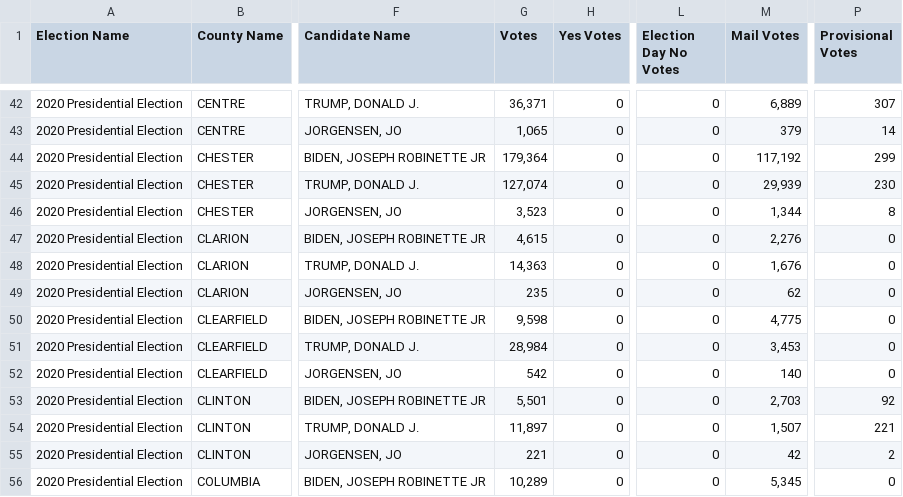
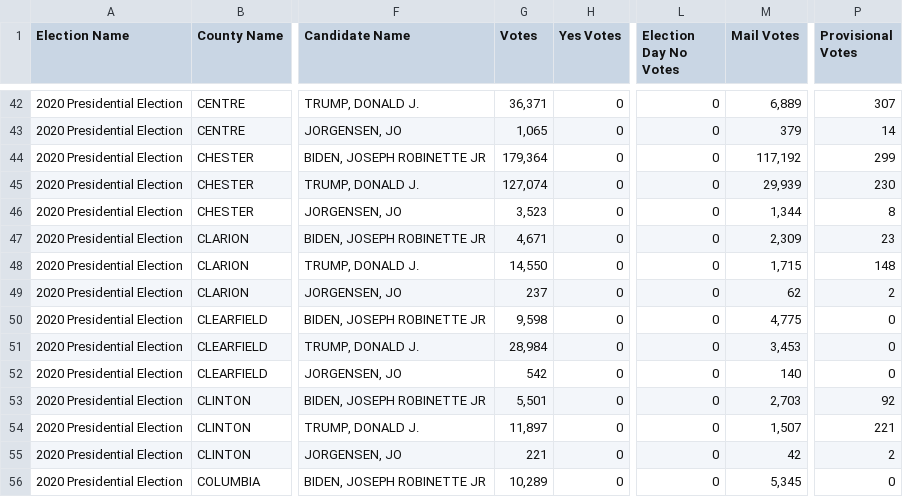
Before and after one commit to blu3r4d0n/electiondata, a CSV file: electionnight/pa/olddata.csv, drawn as a sheet; only a part is shown, gaps mark what is left out; the diff names each change by its address in the sheet, - before the commit and + after, or states it on an @@ line.

```diff
--- a/electionnight/pa/olddata.csv
+++ b/electionnight/pa/olddata.csv
-G47 (Votes): 4,615
+G47 (Votes): 4,671
-M47 (Mail Votes): 2,276
+M47 (Mail Votes): 2,309
-P47 (Provisional Votes): 0
+P47 (Provisional Votes): 23
-G48 (Votes): 14,363
+G48 (Votes): 14,550
-M48 (Mail Votes): 1,676
+M48 (Mail Votes): 1,715
-P48 (Provisional Votes): 0
+P48 (Provisional Votes): 148
-G49 (Votes): 235
+G49 (Votes): 237
-P49 (Provisional Votes): 0
+P49 (Provisional Votes): 2
```
Also changed, not shown: electionnight/pa/results.csv, electionnight/pa/results_2020.csv.
